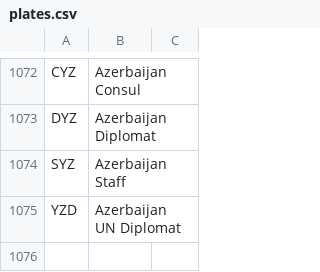
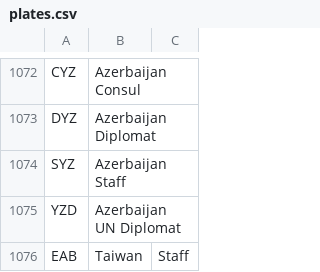
Before and after one commit to iwouldratherbeatthebeach/platethatflag, a CSV file: plates.csv, drawn as a sheet; only a part is shown, gaps mark what is left out; the diff names each change by its address in the sheet, - before the commit and + after, or states it on an @@ line.

Commit message:
Update plates.csv

```diff
--- a/plates.csv
+++ b/plates.csv
+row 1076: EAB | Taiwan | Staff
```
